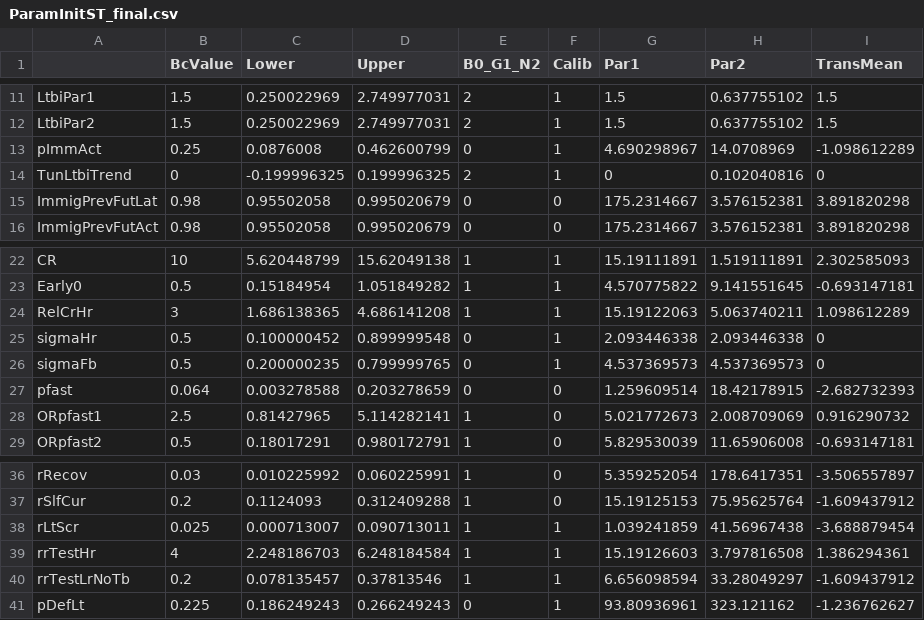
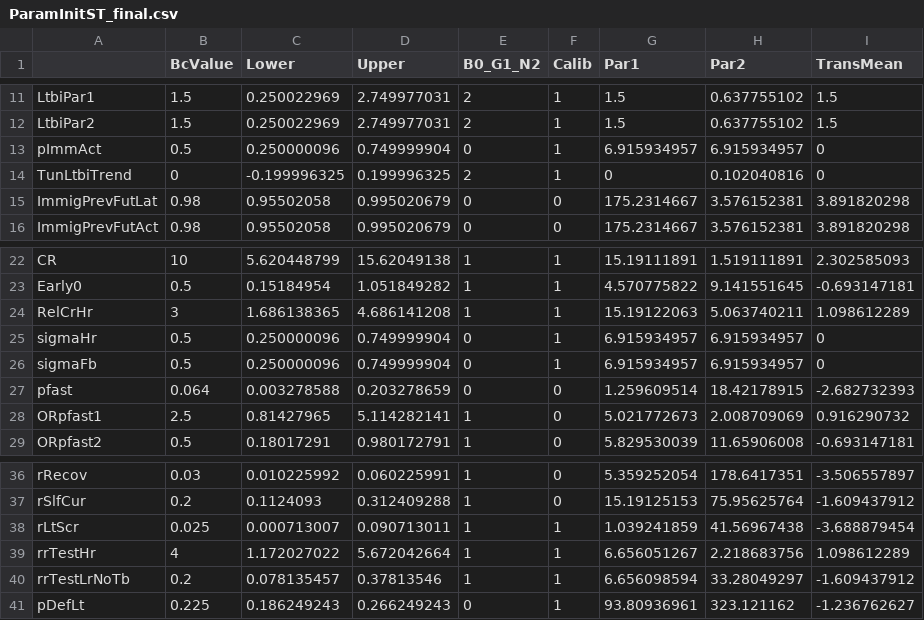
Before and after one commit to PPML/MITUS, a CSV file: inst/extdata/ParamInitST_final.csv, drawn as a sheet; only a part is shown, gaps mark what is left out.

```diff
--- a/inst/extdata/ParamInitST_final.csv
+++ b/inst/extdata/ParamInitST_final.csv
@@ -12,3 +12,3 @@ LtbiPar1,1.5,0.250022969,2.749977031,2,1,1.5,0.637755102,1.5
 LtbiPar2,1.5,0.250022969,2.749977031,2,1,1.5,0.637755102,1.5
-pImmAct,0.25,0.0876008,0.462600799,0,1,4.690298967,14.0708969,-1.098612289
+pImmAct,0.5,0.250000096,0.749999904,0,1,6.915934957,6.915934957,0
 TunLtbiTrend,0,-0.199996325,0.199996325,2,1,0,0.102040816,0
@@ -24,4 +24,4 @@ Early0,0.5,0.15184954,1.051849282,1,1,4.570775822,9.141551645,-0.693147181
 RelCrHr,3,1.686138365,4.686141208,1,1,15.19122063,5.063740211,1.098612289
-sigmaHr,0.5,0.100000452,0.899999548,0,1,2.093446338,2.093446338,0
-sigmaFb,0.5,0.200000235,0.799999765,0,1,4.537369573,4.537369573,0
+sigmaHr,0.5,0.250000096,0.749999904,0,1,6.915934957,6.915934957,0
+sigmaFb,0.5,0.250000096,0.749999904,0,1,6.915934957,6.915934957,0
 pfast,0.064,0.003278588,0.203278659,0,0,1.259609514,18.42178915,-2.682732393
@@ -38,3 +38,3 @@ rSlfCur,0.2,0.1124093,0.312409288,1,0,15.19125153,75.95625764,-1.609437912
 rLtScr,0.025,0.000713007,0.090713011,1,1,1.039241859,41.56967438,-3.688879454
-rrTestHr,4,2.248186703,6.248184584,1,1,15.19126603,3.797816508,1.386294361
+rrTestHr,4,1.172027022,5.672042664,1,1,6.656051267,2.218683756,1.098612289
 rrTestLrNoTb,0.2,0.078135457,0.37813546,1,1,6.656098594,33.28049297,-1.609437912
```
Also changed, not shown: 5 other files.
